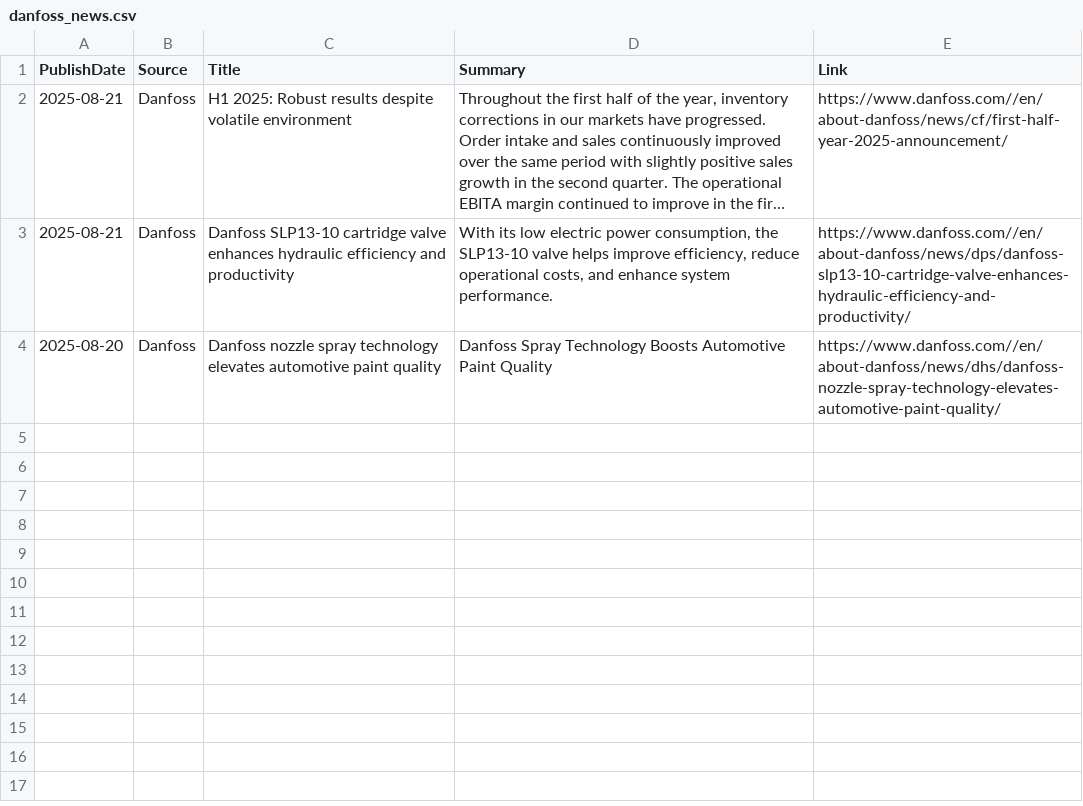
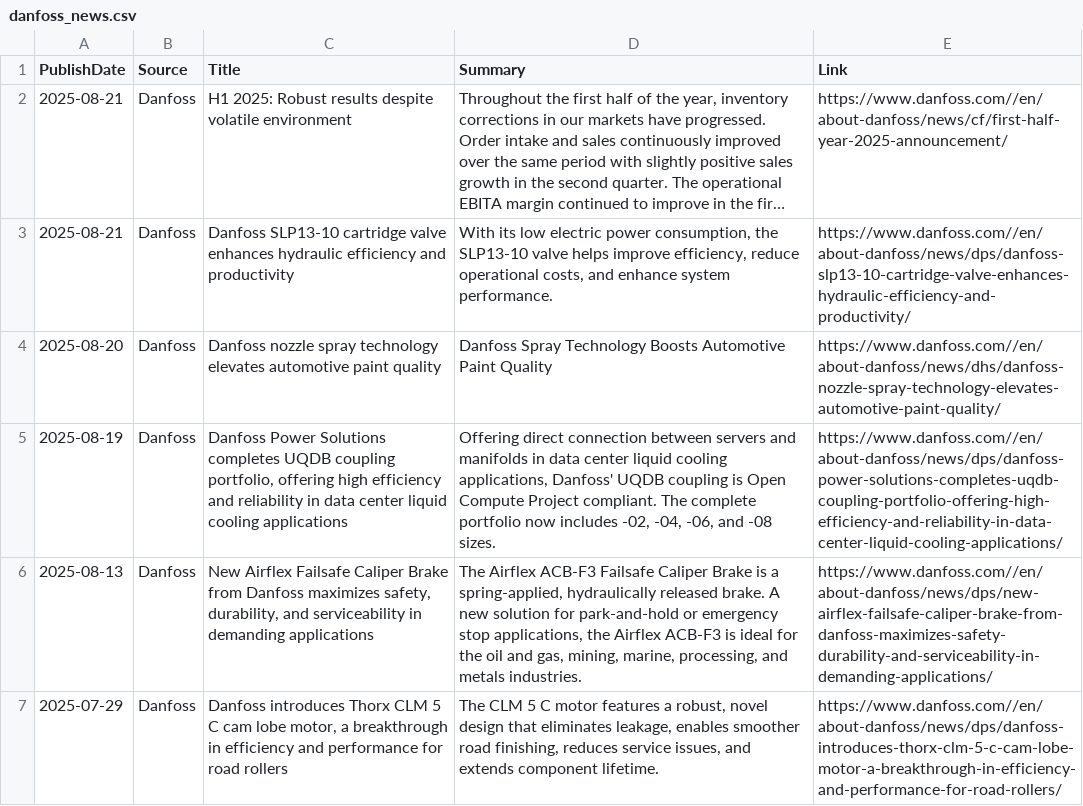
Before and after one commit to ivan-sanjuan/HVAC_News_Scraper, a CSV file: csv/danfoss_news.csv, drawn as a sheet; long unchanged cells end in …; the diff names each change by its address in the sheet, - before the commit and + after, or states it on an @@ line.

```diff
--- a/csv/danfoss_news.csv
+++ b/csv/danfoss_news.csv
+row 5: 2025-08-19 | Danfoss | Danfoss Power Solutions completes UQDB coupling portfolio, offering high efficiency and reliability in data center liquid cooling applications | Offering direct connection between servers and manifolds in data center liquid cooling applications, Danfoss' UQDB coupling is Open Compute Project compliant. The complete portfolio now includes -02, -04, -06, and -08 sizes. | https://www.danfoss.com//en/about-danfoss/news/dps/danfoss-power-solutions-completes-uqdb-coupling-portfolio-offering-high-efficiency-and-reliability-in-data-center-liquid-cooling-applications/
+row 6: 2025-08-13 | Danfoss | New Airflex Failsafe Caliper Brake from Danfoss maximizes safety, durability, and serviceability in demanding applications | The Airflex ACB-F3 Failsafe Caliper Brake is a spring-applied, hydraulically released brake. A new solution for park-and-hold or emergency stop applications, the Airflex ACB-F3 is ideal for the oil and gas, mining, marine, processing, and metals industries. | https://www.danfoss.com//en/about-danfoss/news/dps/new-airflex-failsafe-caliper-brake-from-danfoss-maximizes-safety-durability-and-serviceability-in-demanding-applications/
+row 7: 2025-07-29 | Danfoss | Danfoss introduces Thorx CLM 5 C cam lobe motor, a breakthrough in efficiency and performance for road rollers | The CLM 5 C motor features a robust, novel design that eliminates leakage, enables smoother road finishing, reduces service issues, and extends component lifetime. | https://www.danfoss.com//en/about-danfoss/news/dps/danfoss-introduces-thorx-clm-5-c-cam-lobe-motor-a-breakthrough-in-efficiency-and-performance-for-road-rollers/
```
Also changed, not shown: csv/LG_News.csv, csv/natural_refrigerants_news.csv, 11 other files.
